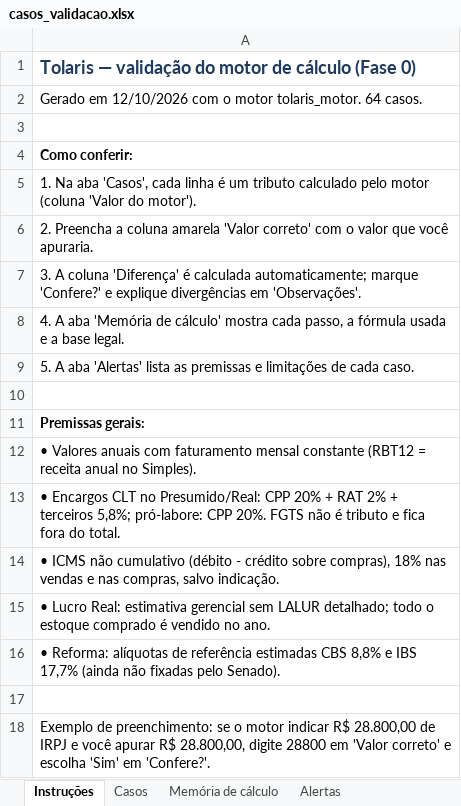
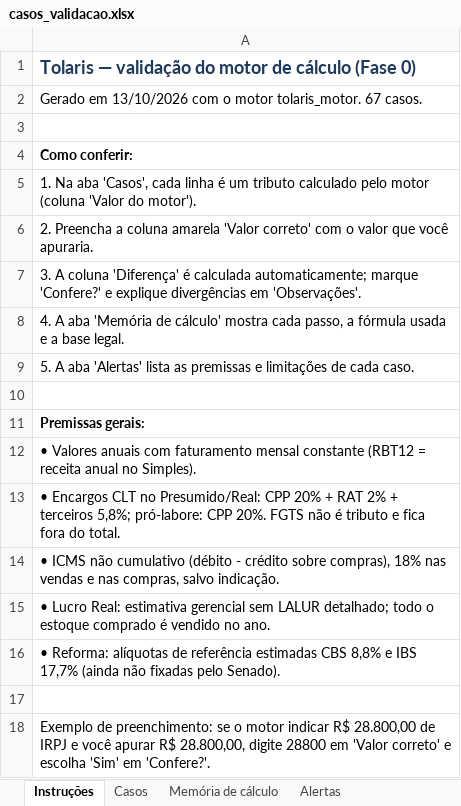
Before and after one commit to DeOliveiralucasThiago/tolariscontabil, an Excel workbook: validacao/casos_validacao.xlsx, sheet Instruções, drawn as a sheet; values as stored, in another font and other column widths than the file's, no borders; the diff names each change by its address in the sheet, - before the commit and + after, or states it on an @@ line.

```diff
--- a/validacao/casos_validacao.xlsx (sheet Instruções)
+++ b/validacao/casos_validacao.xlsx (sheet Instruções)
-A2: Gerado em 12/10/2026 com o motor tolaris_motor. 64 casos.
+A2: Gerado em 13/10/2026 com o motor tolaris_motor. 67 casos.
```
Also changed, not shown: sheet Casos, sheet Memória de cálculo, sheet Alertas, charts or pictures, 15 other files.
